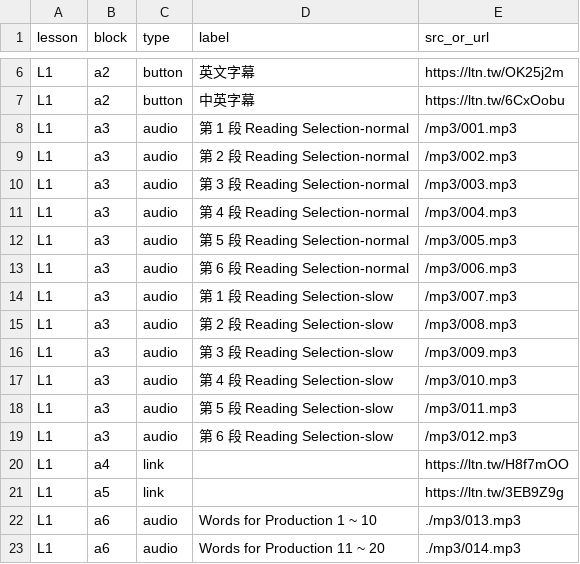
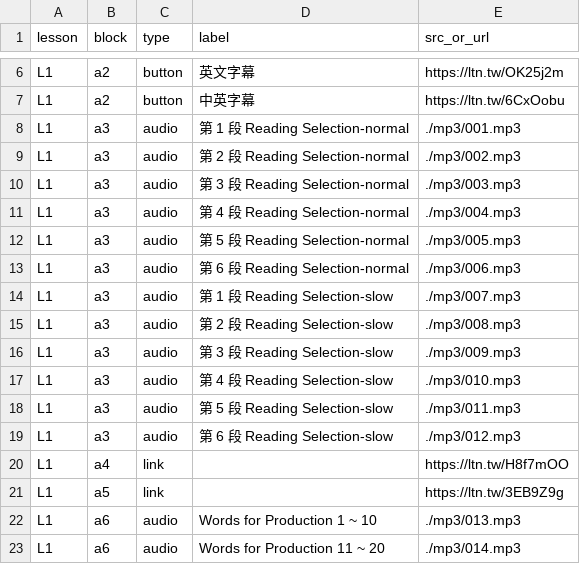
Before and after one commit to flute012/font-size-16px, a CSV file: buttons.csv, drawn as a sheet; only a part is shown, gaps mark what is left out.

Commit message:
Update buttons.csv

```diff
--- a/buttons.csv
+++ b/buttons.csv
@@ -7,14 +7,14 @@ L1,a2,button,英文字幕,https://ltn.tw/OK25j2m
 L1,a2,button,中英字幕,https://ltn.tw/6CxOobu
-L1,a3,audio,第 1 段 Reading Selection-normal,/mp3/001.mp3
-L1,a3,audio,第 2 段 Reading Selection-normal,/mp3/002.mp3
-L1,a3,audio,第 3 段 Reading Selection-normal,/mp3/003.mp3
-L1,a3,audio,第 4 段 Reading Selection-normal,/mp3/004.mp3
-L1,a3,audio,第 5 段 Reading Selection-normal,/mp3/005.mp3
-L1,a3,audio,第 6 段 Reading Selection-normal,/mp3/006.mp3
-L1,a3,audio,第 1 段 Reading Selection-slow,/mp3/007.mp3
-L1,a3,audio,第 2 段 Reading Selection-slow,/mp3/008.mp3
-L1,a3,audio,第 3 段 Reading Selection-slow,/mp3/009.mp3
-L1,a3,audio,第 4 段 Reading Selection-slow,/mp3/010.mp3
-L1,a3,audio,第 5 段 Reading Selection-slow,/mp3/011.mp3
-L1,a3,audio,第 6 段 Reading Selection-slow,/mp3/012.mp3
+L1,a3,audio,第 1 段 Reading Selection-normal,./mp3/001.mp3
+L1,a3,audio,第 2 段 Reading Selection-normal,./mp3/002.mp3
+L1,a3,audio,第 3 段 Reading Selection-normal,./mp3/003.mp3
+L1,a3,audio,第 4 段 Reading Selection-normal,./mp3/004.mp3
+L1,a3,audio,第 5 段 Reading Selection-normal,./mp3/005.mp3
+L1,a3,audio,第 6 段 Reading Selection-normal,./mp3/006.mp3
+L1,a3,audio,第 1 段 Reading Selection-slow,./mp3/007.mp3
+L1,a3,audio,第 2 段 Reading Selection-slow,./mp3/008.mp3
+L1,a3,audio,第 3 段 Reading Selection-slow,./mp3/009.mp3
+L1,a3,audio,第 4 段 Reading Selection-slow,./mp3/010.mp3
+L1,a3,audio,第 5 段 Reading Selection-slow,./mp3/011.mp3
+L1,a3,audio,第 6 段 Reading Selection-slow,./mp3/012.mp3
 L1,a4,link,,https://ltn.tw/H8f7mOO
```
